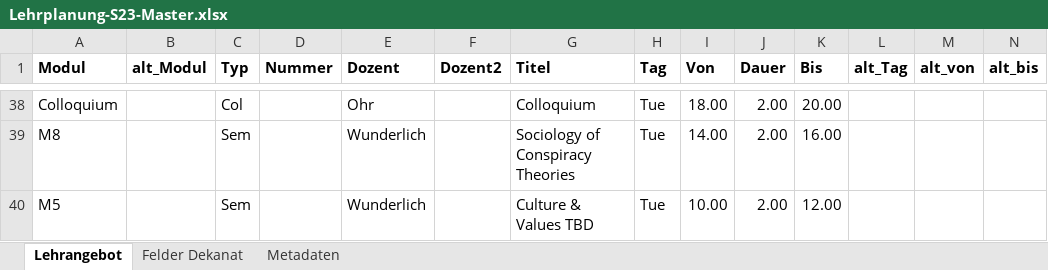
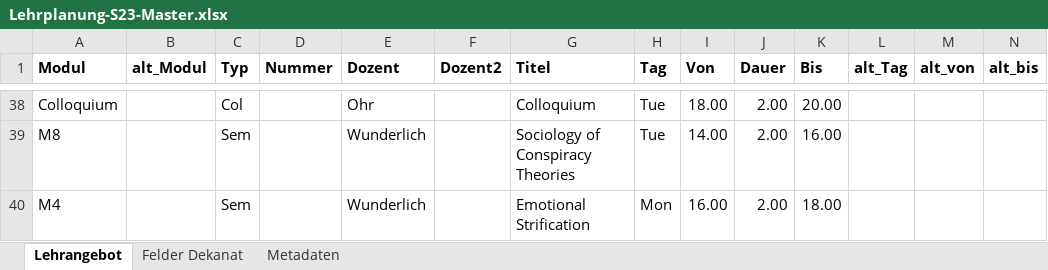
Before and after one commit to philwunderlich/lehrplanung, an Excel workbook: summer23/Lehrplanung-S23-Master.xlsx, sheet Lehrangebot, drawn as a sheet; only a part is shown, gaps mark what is left out; values as stored, in another font and other column widths than the file's, no borders; removed rows and columns are numbered as before the commit, all else as after; rows hold the shown columns only; the diff names each change by its address in the sheet, - before the commit and + after, or states it on an @@ line.

Commit message:
edits LP master 23

```diff
--- a/summer23/Lehrplanung-S23-Master.xlsx (sheet Lehrangebot)
+++ b/summer23/Lehrplanung-S23-Master.xlsx (sheet Lehrangebot)
-row 40: M5 |  | Sem |  | Wunderlich |  | Culture & Values TBD | Tue | 10.00 | 2.00 | 12.00
+row 40: M4 |  | Sem |  | Wunderlich |  | Emotional Strification | Mon | 16.00 | 2.00 | 18.00
```
